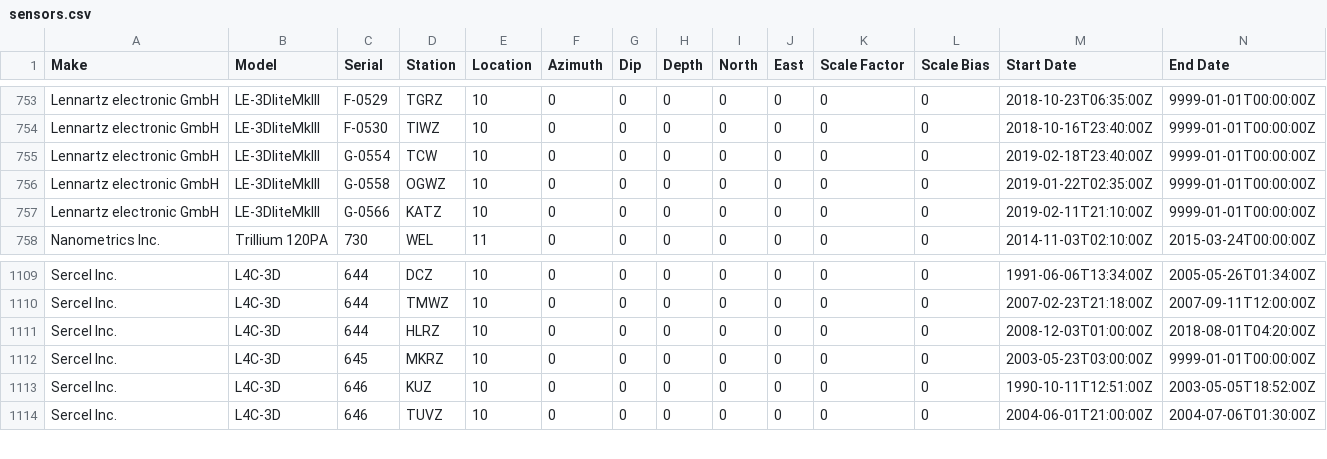
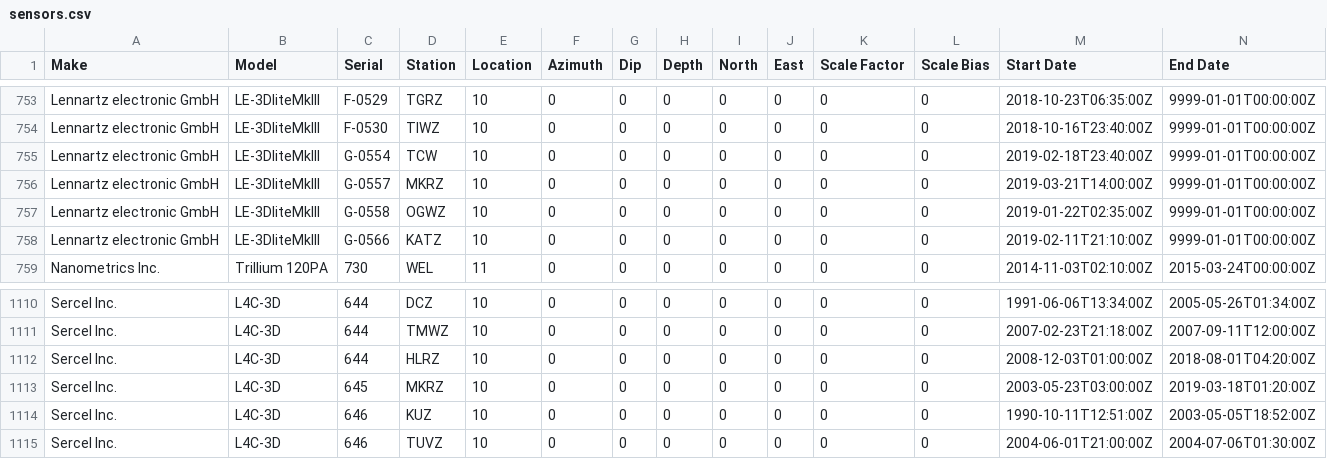
Before and after one commit to GeoNet/delta, a CSV file: install/sensors.csv, drawn as a sheet; only a part is shown, gaps mark what is left out.

Commit message:
Update sensors.csv for MKRZ
close Sercel and open Lennartz MKIII

```diff
--- a/install/sensors.csv
+++ b/install/sensors.csv
@@ -755,2 +755,3 @@ Lennartz electronic GmbH,LE-3DliteMkIII,F-0530,TIWZ,10,0,0,0,0,0,0,0,2018-10-16T
 Lennartz electronic GmbH,LE-3DliteMkIII,G-0554,TCW,10,0,0,0,0,0,0,0,2019-02-18T23:40:00Z,9999-01-01T00:00:00Z
+Lennartz electronic GmbH,LE-3DliteMkIII,G-0557,MKRZ,10,0,0,0,0,0,0,0,2019-03-21T14:00:00Z,9999-01-01T00:00:00Z
 Lennartz electronic GmbH,LE-3DliteMkIII,G-0558,OGWZ,10,0,0,0,0,0,0,0,2019-01-22T02:35:00Z,9999-01-01T00:00:00Z
@@ -1111,3 +1112,3 @@ Sercel Inc.,L4C-3D,644,TMWZ,10,0,0,0,0,0,0,0,2007-02-23T21:18:00Z,2007-09-11T12:
 Sercel Inc.,L4C-3D,644,HLRZ,10,0,0,0,0,0,0,0,2008-12-03T01:00:00Z,2018-08-01T04:20:00Z
-Sercel Inc.,L4C-3D,645,MKRZ,10,0,0,0,0,0,0,0,2003-05-23T03:00:00Z,9999-01-01T00:00:00Z
+Sercel Inc.,L4C-3D,645,MKRZ,10,0,0,0,0,0,0,0,2003-05-23T03:00:00Z,2019-03-18T01:20:00Z
 Sercel Inc.,L4C-3D,646,KUZ,10,0,0,0,0,0,0,0,1990-10-11T12:51:00Z,2003-05-05T18:52:00Z
```
